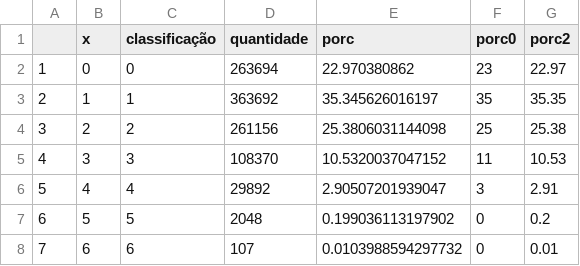
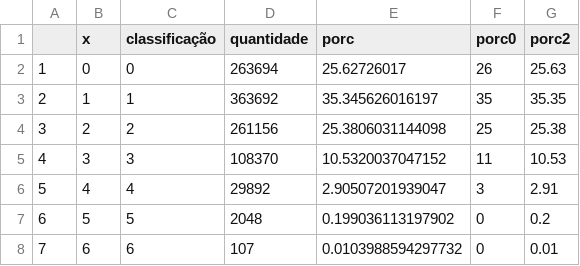
Before and after one commit to gessicaminski/Mapeamento-dos-assentamentos-humanos-na-Amazonia, a CSV file: 3_tabelas/comunidades_tradicionais/sobreposicao_ct.csv, drawn as a sheet.

Commit message:
Update sobreposicao_ct.csv

```diff
--- a/3_tabelas/comunidades_tradicionais/sobreposicao_ct.csv
+++ b/3_tabelas/comunidades_tradicionais/sobreposicao_ct.csv
@@ -1,3 +1,3 @@
 "","x","classificação","quantidade","porc","porc0","porc2"
-"1","0","0",263694,22.970380862,23,22.97
+"1","0","0",263694,25.62726017,26,25.63
 "2","1","1",363692,35.345626016197,35,35.35
```
